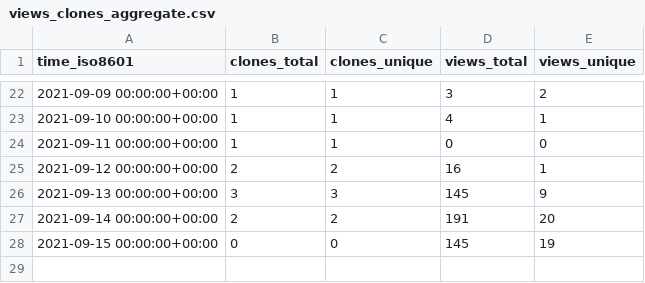
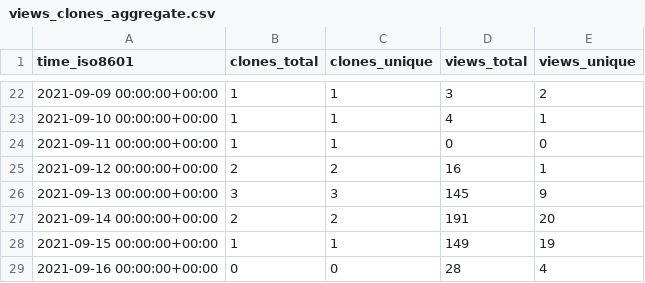
Before and after one commit to chjch/LAA4356, a CSV file: chjch/LAA4356/ghrs-data/views_clones_aggregate.csv, drawn as a sheet; only a part is shown, gaps mark what is left out.

```diff
--- a/chjch/LAA4356/ghrs-data/views_clones_aggregate.csv
+++ b/chjch/LAA4356/ghrs-data/views_clones_aggregate.csv
@@ -27,2 +27,3 @@ time_iso8601,clones_total,clones_unique,views_total,views_unique
 2021-09-14 00:00:00+00:00,2,2,191,20
-2021-09-15 00:00:00+00:00,0,0,145,19
+2021-09-15 00:00:00+00:00,1,1,149,19
+2021-09-16 00:00:00+00:00,0,0,28,4
```
Also changed, not shown: 1 other file.
